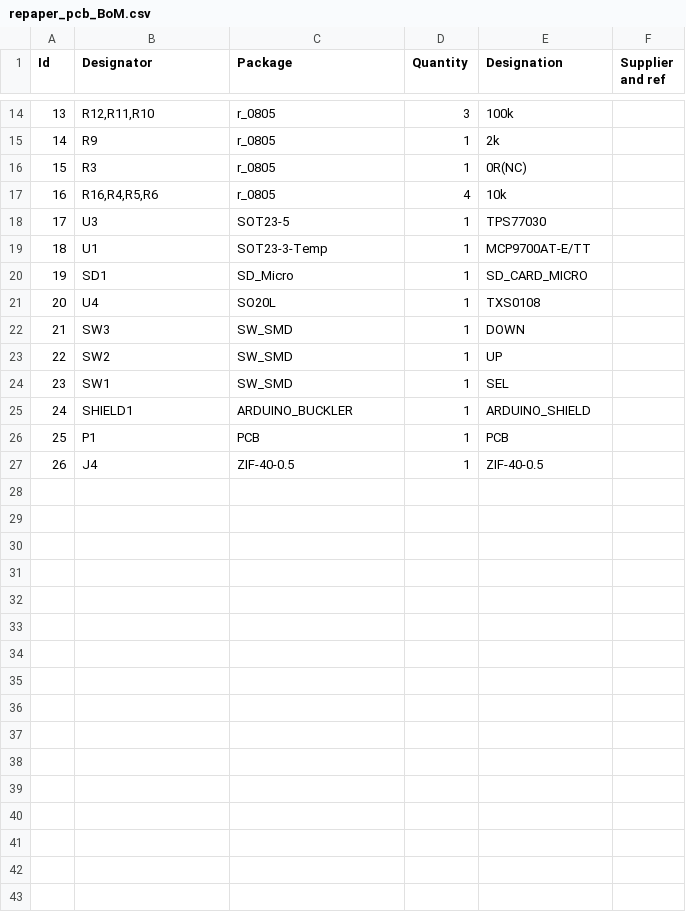
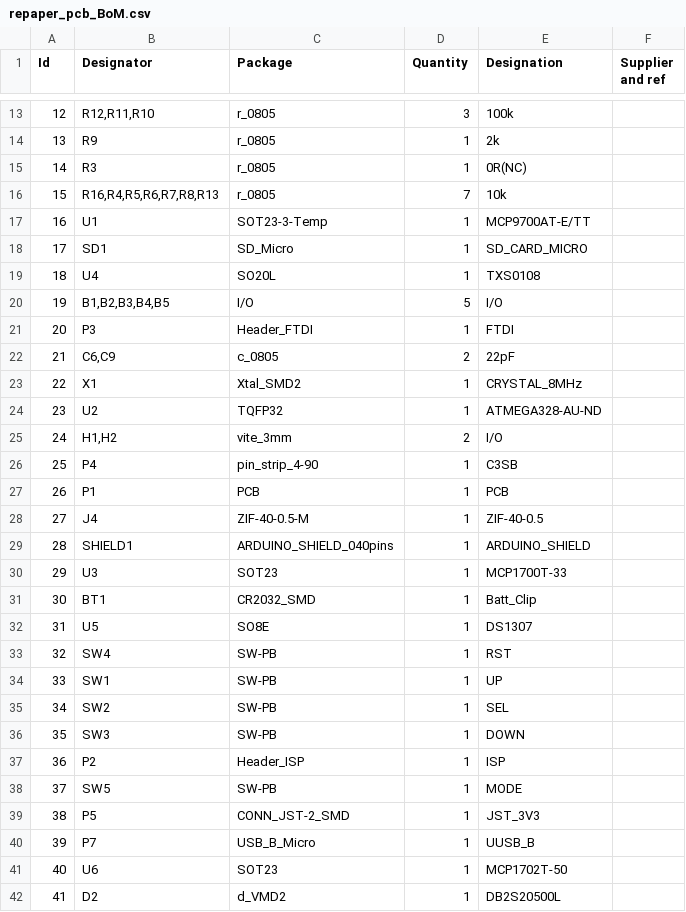
Before and after one commit to reuse38/clockthree, a CSV file: KiCad/OHSBadge/repaper_pcb_BoM.csv, drawn as a sheet; only a part is shown, gaps mark what is left out; removed rows and columns are numbered as before the commit, all else as after; the diff covers the shown part only; the diff names each change by its address in the sheet, - before the commit and + after, or states it on an @@ line.

Commit message:
OHSBadge : track layout complete. Power section revamped - please check. Some parts need new footprints - Resonator (instead of crystal).

```diff
--- a/KiCad/OHSBadge/repaper_pcb_BoM.csv
+++ b/KiCad/OHSBadge/repaper_pcb_BoM.csv
@@ column A (Id) renumbered between rows 6 and 28 @@
-B16 (Designator): R16,R4,R5,R6
+B16 (Designator): R16,R4,R5,R6,R7,R8,R13
-D16 (Quantity): 4
+D16 (Quantity): 7
-row 18: 17 | U3 | SOT23-5 | 1 | TPS77030
-row 22: 21 | SW3 | SW_SMD | 1 | DOWN
-row 23: 22 | SW2 | SW_SMD | 1 | UP
-row 24: 23 | SW1 | SW_SMD | 1 | SEL
-row 25: 24 | SHIELD1 | ARDUINO_BUCKLER | 1 | ARDUINO_SHIELD
+row 20: 19 | B1,B2,B3,B4,B5 | I/O | 5 | I/O
+row 21: 20 | P3 | Header_FTDI | 1 | FTDI
+row 22: 21 | C6,C9 | c_0805 | 2 | 22pF
+row 23: 22 | X1 | Xtal_SMD2 | 1 | CRYSTAL_8MHz
+row 24: 23 | U2 | TQFP32 | 1 | ATMEGA328-AU-ND
+row 25: 24 | H1,H2 | vite_3mm | 2 | I/O
+row 26: 25 | P4 | pin_strip_4-90 | 1 | C3SB
-C28 (Package): ZIF-40-0.5
+C28 (Package): ZIF-40-0.5-M
+row 29: 28 | SHIELD1 | ARDUINO_SHIELD_040pins | 1 | ARDUINO_SHIELD
+row 30: 29 | U3 | SOT23 | 1 | MCP1700T-33
+row 31: 30 | BT1 | CR2032_SMD | 1 | Batt_Clip
+row 32: 31 | U5 | SO8E | 1 | DS1307
+row 33: 32 | SW4 | SW-PB | 1 | RST
+row 34: 33 | SW1 | SW-PB | 1 | UP
+row 35: 34 | SW2 | SW-PB | 1 | SEL
+row 36: 35 | SW3 | SW-PB | 1 | DOWN
+row 37: 36 | P2 | Header_ISP | 1 | ISP
+row 38: 37 | SW5 | SW-PB | 1 | MODE
+row 39: 38 | P5 | CONN_JST-2_SMD | 1 | JST_3V3
+row 40: 39 | P7 | USB_B_Micro | 1 | UUSB_B
+row 41: 40 | U6 | SOT23 | 1 | MCP1702T-50
+row 42: 41 | D2 | d_VMD2 | 1 | DB2S20500L
```
Also changed, not shown: 1 added row, 1 removed row and 4 edited cells elsewhere in this file, KiCad/OHSBadge/repaper_sch_BoM.csv, 18 other files.
